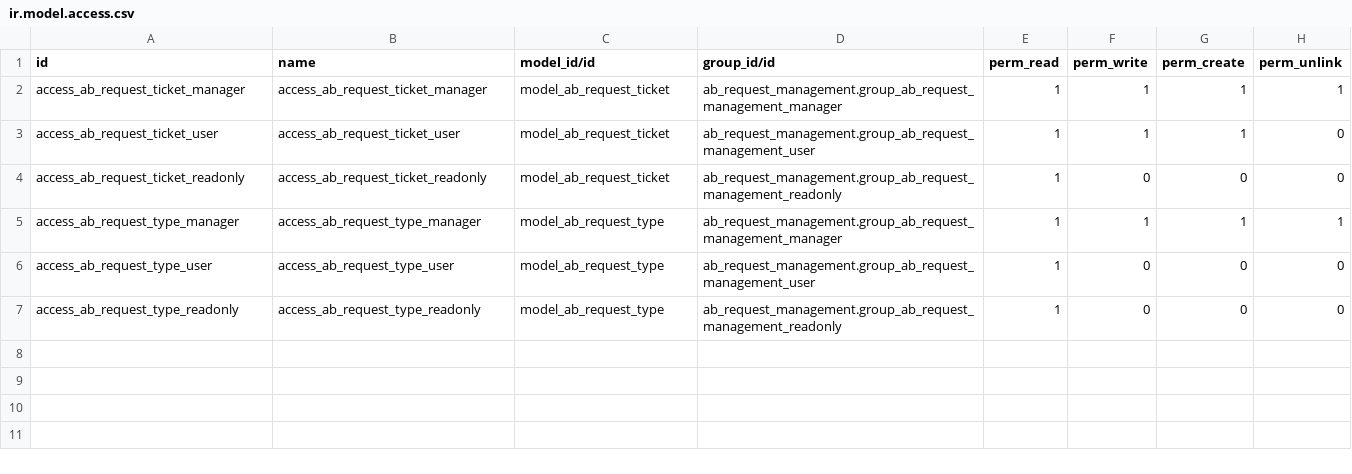
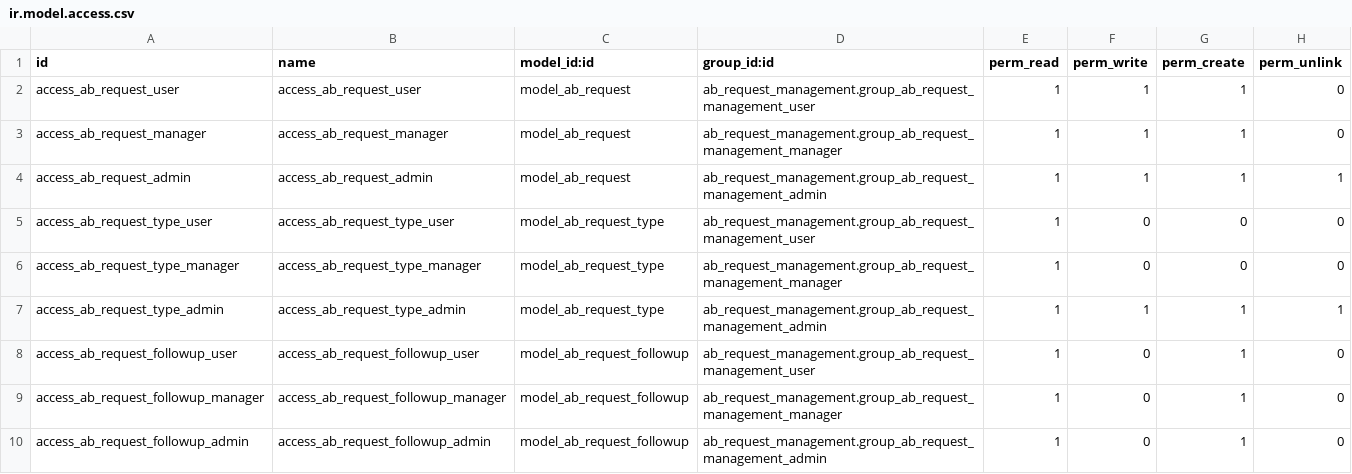
Before and after one commit to abdinpharmacies/hr, a CSV file: ab_request_management/security/ir.model.access.csv, drawn as a sheet.

```diff
--- a/ab_request_management/security/ir.model.access.csv
+++ b/ab_request_management/security/ir.model.access.csv
@@ -1,7 +1,10 @@
-id,name,model_id/id,group_id/id,perm_read,perm_write,perm_create,perm_unlink
-access_ab_request_ticket_manager,access_ab_request_ticket_manager,model_ab_request_ticket,ab_request_management.group_ab_request_management_manager,1,1,1,1
-access_ab_request_ticket_user,access_ab_request_ticket_user,model_ab_request_ticket,ab_request_management.group_ab_request_management_user,1,1,1,0
-access_ab_request_ticket_readonly,access_ab_request_ticket_readonly,model_ab_request_ticket,ab_request_management.group_ab_request_management_readonly,1,0,0,0
-access_ab_request_type_manager,access_ab_request_type_manager,model_ab_request_type,ab_request_management.group_ab_request_management_manager,1,1,1,1
+id,name,model_id:id,group_id:id,perm_read,perm_write,perm_create,perm_unlink
+access_ab_request_user,access_ab_request_user,model_ab_request,ab_request_management.group_ab_request_management_user,1,1,1,0
+access_ab_request_manager,access_ab_request_manager,model_ab_request,ab_request_management.group_ab_request_management_manager,1,1,1,0
+access_ab_request_admin,access_ab_request_admin,model_ab_request,ab_request_management.group_ab_request_management_admin,1,1,1,1
 access_ab_request_type_user,access_ab_request_type_user,model_ab_request_type,ab_request_management.group_ab_request_management_user,1,0,0,0
-access_ab_request_type_readonly,access_ab_request_type_readonly,model_ab_request_type,ab_request_management.group_ab_request_management_readonly,1,0,0,0
+access_ab_request_type_manager,access_ab_request_type_manager,model_ab_request_type,ab_request_management.group_ab_request_management_manager,1,0,0,0
+access_ab_request_type_admin,access_ab_request_type_admin,model_ab_request_type,ab_request_management.group_ab_request_management_admin,1,1,1,1
+access_ab_request_followup_user,access_ab_request_followup_user,model_ab_request_followup,ab_request_management.group_ab_request_management_user,1,0,1,0
+access_ab_request_followup_manager,access_ab_request_followup_manager,model_ab_request_followup,ab_request_management.group_ab_request_management_manager,1,0,1,0
+access_ab_request_followup_admin,access_ab_request_followup_admin,model_ab_request_followup,ab_request_management.group_ab_request_management_admin,1,0,1,0
```
Also changed, not shown: 12 other files.
